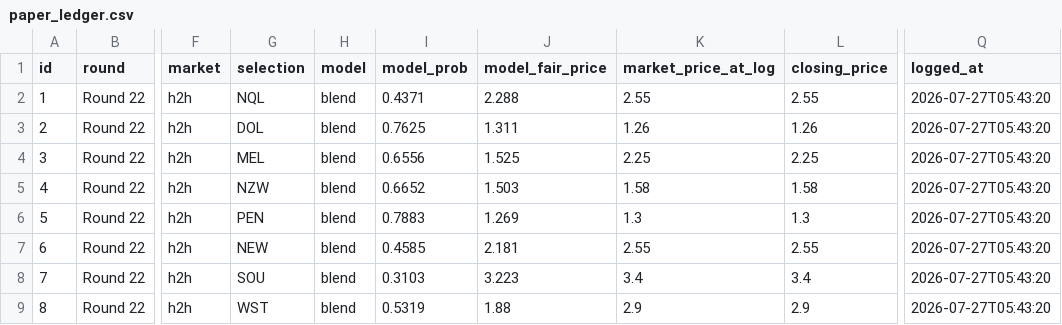
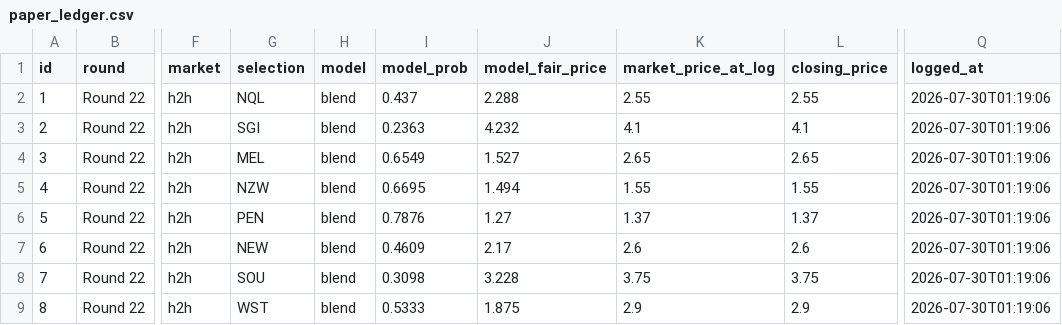
Before and after one commit to EJMC95/crypto-trading-bot, a CSV file: nrl-predictor/outputs/paper_ledger.csv, drawn as a sheet; only a part is shown, gaps mark what is left out; the diff names each change by its address in the sheet, - before the commit and + after, or states it on an @@ line.

```diff
--- a/nrl-predictor/outputs/paper_ledger.csv
+++ b/nrl-predictor/outputs/paper_ledger.csv
-I2 (model_prob): 0.4371
+I2 (model_prob): 0.437
-Q2:Q9 (logged_at): 2026-07-27T05:43:20
+Q2:Q9 (logged_at): 2026-07-30T01:19:06
-G3 (selection): DOL
+G3 (selection): SGI
-I3 (model_prob): 0.7625
+I3 (model_prob): 0.2363
-J3 (model_fair_price): 1.311
+J3 (model_fair_price): 4.232
-K3 (market_price_at_log): 1.26
+K3 (market_price_at_log): 4.1
-L3 (closing_price): 1.26
+L3 (closing_price): 4.1
-I4 (model_prob): 0.6556
+I4 (model_prob): 0.6549
-J4 (model_fair_price): 1.525
+J4 (model_fair_price): 1.527
-K4 (market_price_at_log): 2.25
+K4 (market_price_at_log): 2.65
-L4 (closing_price): 2.25
+L4 (closing_price): 2.65
-I5 (model_prob): 0.6652
+I5 (model_prob): 0.6695
-J5 (model_fair_price): 1.503
+J5 (model_fair_price): 1.494
-K5 (market_price_at_log): 1.58
+K5 (market_price_at_log): 1.55
-L5 (closing_price): 1.58
+L5 (closing_price): 1.55
-I6 (model_prob): 0.7883
+I6 (model_prob): 0.7876
-J6 (model_fair_price): 1.269
+J6 (model_fair_price): 1.27
-K6 (market_price_at_log): 1.3
+K6 (market_price_at_log): 1.37
-L6 (closing_price): 1.3
+L6 (closing_price): 1.37
-I7 (model_prob): 0.4585
+I7 (model_prob): 0.4609
-J7 (model_fair_price): 2.181
+J7 (model_fair_price): 2.17
-K7 (market_price_at_log): 2.55
+K7 (market_price_at_log): 2.6
-L7 (closing_price): 2.55
+L7 (closing_price): 2.6
-I8 (model_prob): 0.3103
+I8 (model_prob): 0.3098
-J8 (model_fair_price): 3.223
+J8 (model_fair_price): 3.228
-K8 (market_price_at_log): 3.4
+K8 (market_price_at_log): 3.75
-L8 (closing_price): 3.4
+L8 (closing_price): 3.75
-I9 (model_prob): 0.5319
+I9 (model_prob): 0.5333
-J9 (model_fair_price): 1.88
+J9 (model_fair_price): 1.875
```
Also changed, not shown: nrl-predictor/outputs/round_market.csv, nrl-predictor/outputs/round_predictions.csv, 10 other files.
